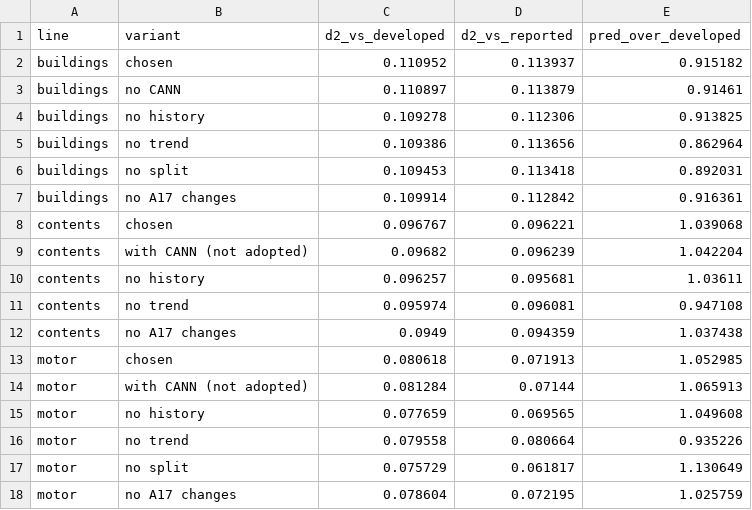
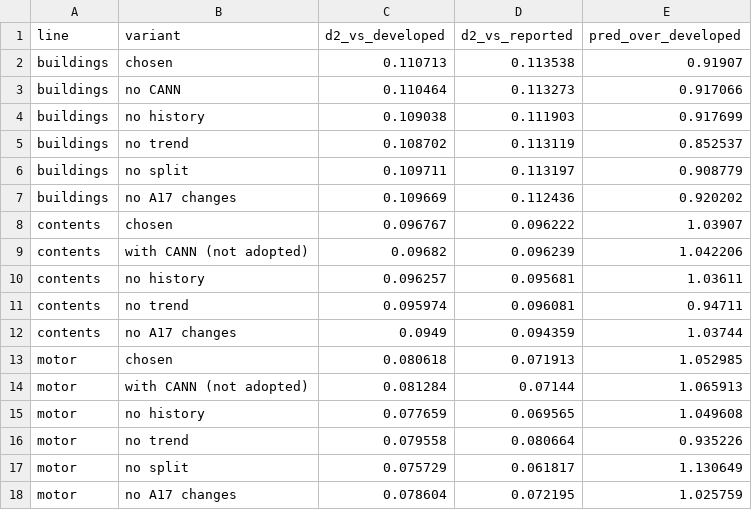
Before and after one commit to almac09/iaa-hackathon-2026, a CSV file: workings/contents/replication/audit/evidence/glm_lines/ev_g3_backtest_2024.csv, drawn as a sheet.

```diff
--- a/workings/contents/replication/audit/evidence/glm_lines/ev_g3_backtest_2024.csv
+++ b/workings/contents/replication/audit/evidence/glm_lines/ev_g3_backtest_2024.csv
@@ -1,13 +1,13 @@
 line,variant,d2_vs_developed,d2_vs_reported,pred_over_developed
-buildings,chosen,0.110952,0.113937,0.915182
-buildings,no CANN,0.110897,0.113879,0.91461
-buildings,no history,0.109278,0.112306,0.913825
-buildings,no trend,0.109386,0.113656,0.862964
-buildings,no split,0.109453,0.113418,0.892031
-buildings,no A17 changes,0.109914,0.112842,0.916361
-contents,chosen,0.096767,0.096221,1.039068
-contents,with CANN (not adopted),0.09682,0.096239,1.042204
+buildings,chosen,0.110713,0.113538,0.91907
+buildings,no CANN,0.110464,0.113273,0.917066
+buildings,no history,0.109038,0.111903,0.917699
+buildings,no trend,0.108702,0.113119,0.852537
+buildings,no split,0.109711,0.113197,0.908779
+buildings,no A17 changes,0.109669,0.112436,0.920202
+contents,chosen,0.096767,0.096222,1.03907
+contents,with CANN (not adopted),0.09682,0.096239,1.042206
 contents,no history,0.096257,0.095681,1.03611
-contents,no trend,0.095974,0.096081,0.947108
-contents,no A17 changes,0.0949,0.094359,1.037438
+contents,no trend,0.095974,0.096081,0.94711
+contents,no A17 changes,0.0949,0.094359,1.03744
 motor,chosen,0.080618,0.071913,1.052985
```
Also changed, not shown: workings/contents/replication/audit/evidence/glm_lines/ev_09_fixes.csv, workings/contents/replication/audit/evidence/glm_lines/ev_g10_level_uncertainty.csv, 9 other files.
